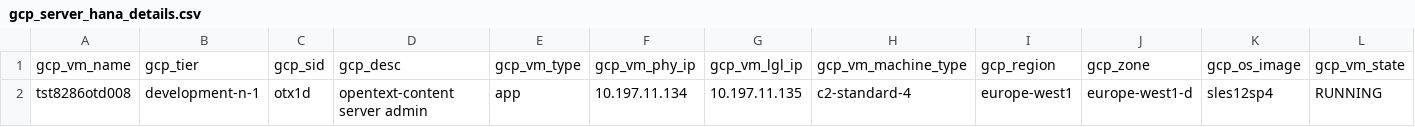
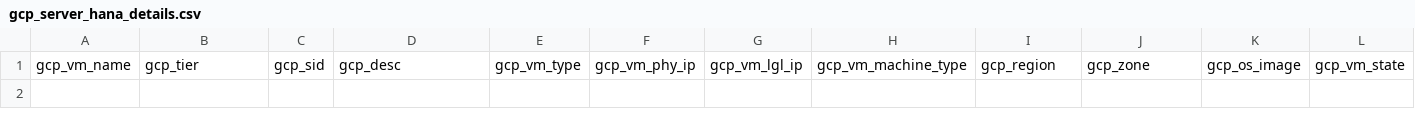
Before and after one commit to tejz1386/gcp_terraform_demo_test_1, a CSV file: development/gcp_server_hana_details.csv, drawn as a sheet; only a part is shown; rows hold the shown columns only; the diff names each change by its address in the sheet, - before the commit and + after, or states it on an @@ line.

```diff
--- a/development/gcp_server_hana_details.csv
+++ b/development/gcp_server_hana_details.csv
-row 2: tst8286otd008 | development-n-1 | otx1d | opentext-content server admin | app | 10.197.11.134 | 10.197.11.135 | c2-standard-4 | europe-west1 | europe-west1-d | sles12sp4 | RUNNING
```
Also changed, not shown: development/gcp_server_app_details.csv, development/gcp_server_sql_details.csv, 13 other files.
